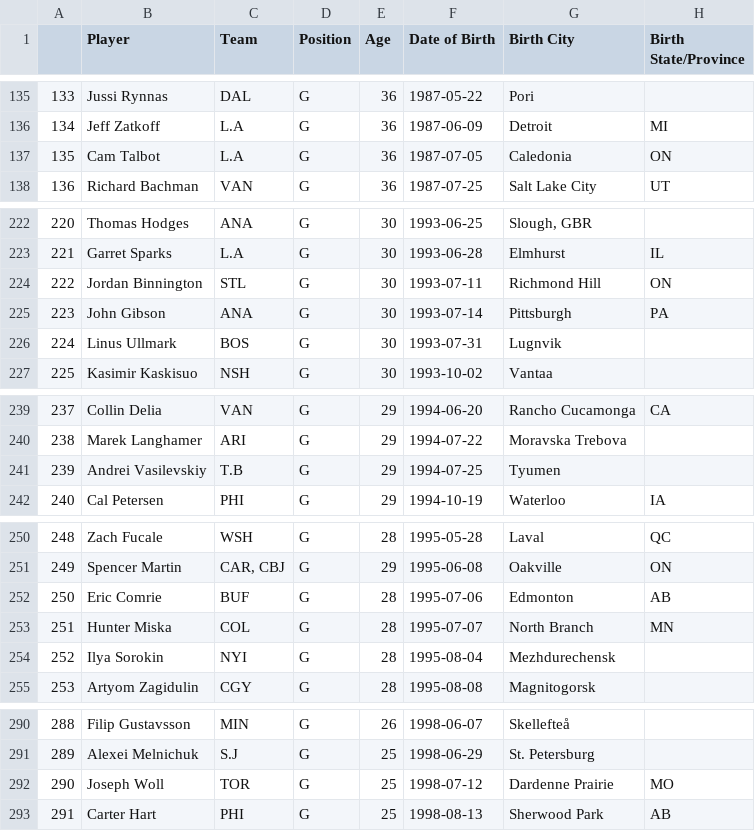
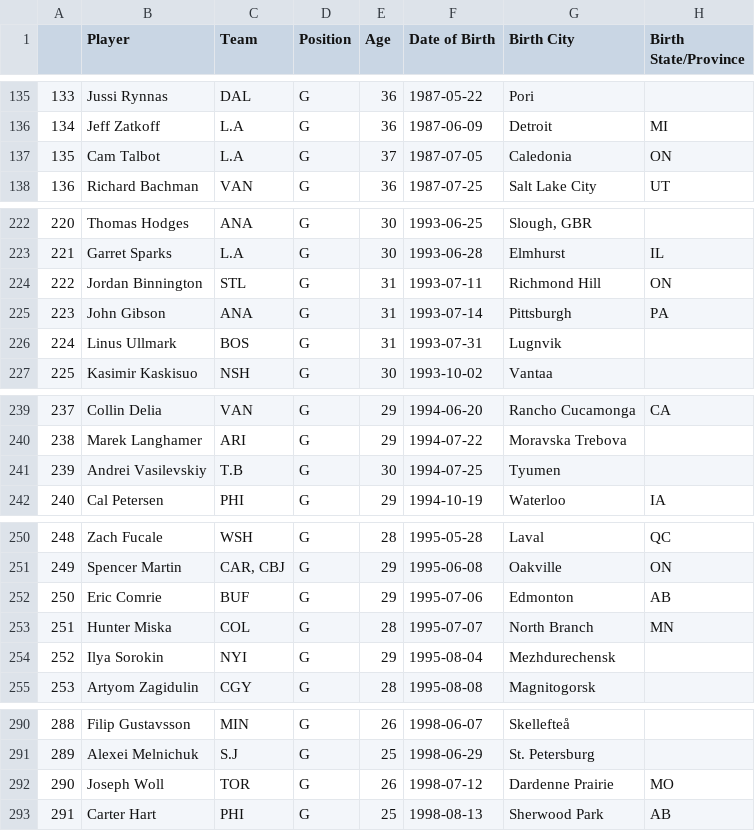
Before and after one commit to andrewderango/IceAnalytics, a CSV file: Sim Engine Data/Player Bios/Goaltenders/goalie_bios.csv, drawn as a sheet; only a part is shown, gaps mark what is left out; the diff covers the shown part only; the diff names each change by its address in the sheet, - before the commit and + after, or states it on an @@ line.

```diff
--- a/Sim Engine Data/Player Bios/Goaltenders/goalie_bios.csv
+++ b/Sim Engine Data/Player Bios/Goaltenders/goalie_bios.csv
-E137 (Age): 36
+E137 (Age): 37
-E224:E226 (Age): 30
+E224:E226 (Age): 31
-E241 (Age): 29
+E241 (Age): 30
-E252 (Age): 28
+E252 (Age): 29
-E254 (Age): 28
+E254 (Age): 29
-E292 (Age): 25
+E292 (Age): 26
```
Also changed, not shown: 1 edited cell elsewhere in this file, Sim Engine Data/Player Bios/Goaltenders/Historical Goaltender Bios/2024-2025_goalie_bios.csv, Sim Engine Data/Player Bios/Skaters/Historical Skater Bios/2024-2025_skater_bios.csv, 6 other files.
